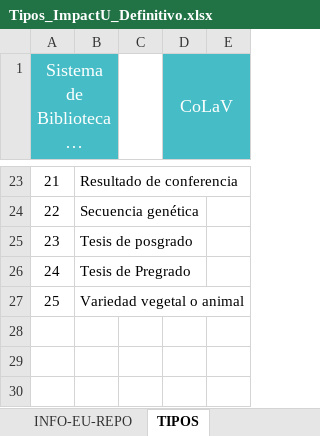
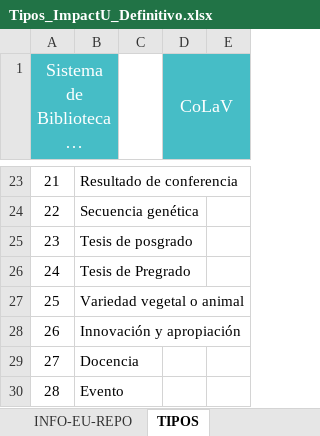
Before and after one commit to omazapa/Kahi_plugins, an Excel workbook: Kahi_impactu_postcalculations/kahi_impactu_postcalculations/Tipos_ImpactU_Definitivo.xlsx, sheet TIPOS, drawn as a sheet; only a part is shown, gaps mark what is left out; long unchanged cells end in …; values as stored, in another font and other column widths than the file's, no borders; charts and pictures not drawn; the diff names each change by its address in the sheet, - before the commit and + after, or states it on an @@ line.

```diff
--- a/Kahi_impactu_postcalculations/kahi_impactu_postcalculations/Tipos_ImpactU_Definitivo.xlsx (sheet TIPOS)
+++ b/Kahi_impactu_postcalculations/kahi_impactu_postcalculations/Tipos_ImpactU_Definitivo.xlsx (sheet TIPOS)
+row 28: 26 | Innovación y apropiación
+row 29: 27 | Docencia
+row 30: 28 | Evento
```
Also changed, not shown: sheet ALL, sheet COAR, sheet REDCOL, sheet INFO-EU-REPO.
